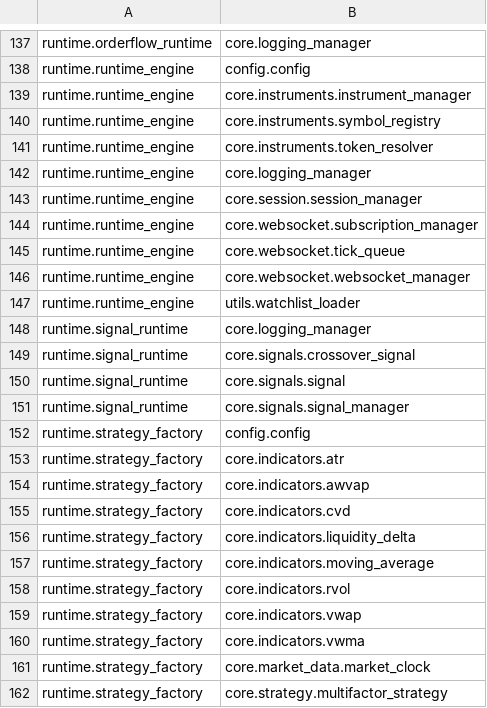
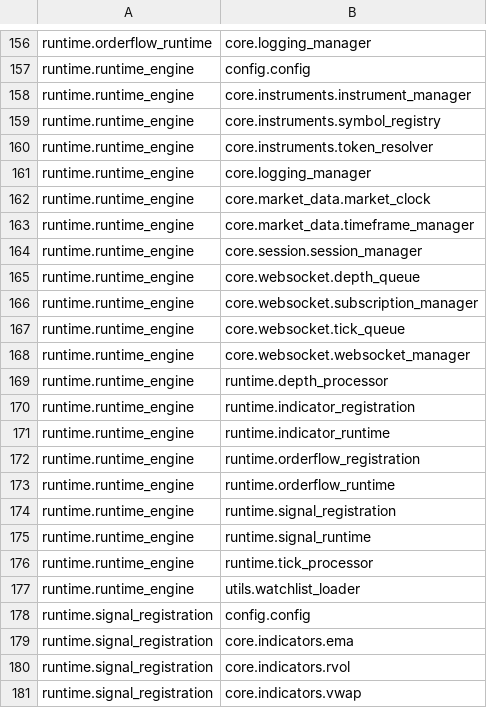
Before and after one commit to tb33296/---2026-05-27-TRADING-STOCKS, a CSV file: _Dependency_Report/import_summary.csv, drawn as a sheet; only a part is shown, gaps mark what is left out; the shorter side is filled out with more unchanged rows; the diff covers the shown part only.

```diff
--- a/_Dependency_Report/import_summary.csv
+++ b/_Dependency_Report/import_summary.csv
@@ -142,3 +161,6 @@ runtime.runtime_engine,core.instruments.token_resolver
 runtime.runtime_engine,core.logging_manager
+runtime.runtime_engine,core.market_data.market_clock
+runtime.runtime_engine,core.market_data.timeframe_manager
 runtime.runtime_engine,core.session.session_manager
+runtime.runtime_engine,core.websocket.depth_queue
 runtime.runtime_engine,core.websocket.subscription_manager
@@ -146,2 +168,14 @@ runtime.runtime_engine,core.websocket.tick_queue
 runtime.runtime_engine,core.websocket.websocket_manager
+runtime.runtime_engine,runtime.depth_processor
+runtime.runtime_engine,runtime.indicator_registration
+runtime.runtime_engine,runtime.indicator_runtime
+runtime.runtime_engine,runtime.orderflow_registration
+runtime.runtime_engine,runtime.orderflow_runtime
+runtime.runtime_engine,runtime.signal_registration
+runtime.runtime_engine,runtime.signal_runtime
+runtime.runtime_engine,runtime.tick_processor
 runtime.runtime_engine,utils.watchlist_loader
+runtime.signal_registration,config.config
+runtime.signal_registration,core.indicators.ema
+runtime.signal_registration,core.indicators.rvol
+runtime.signal_registration,core.indicators.vwap
```
Also changed, not shown: 46 added rows, 4 removed rows and 2 edited cells elsewhere in this file, _Dependency_Report/reverse_dependencies.csv, 30 other files.
